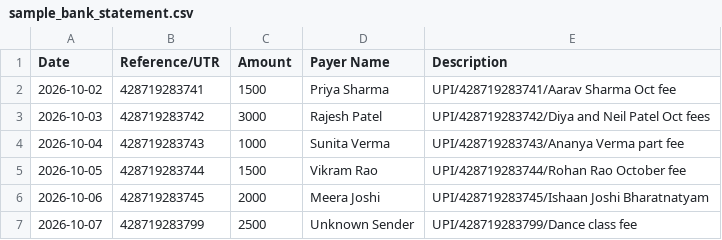
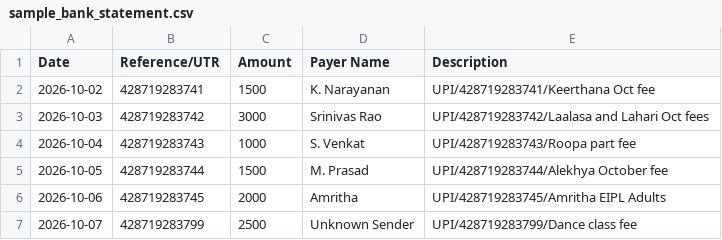
Before and after one commit to SK-Sathyavada-008/rivo, a CSV file: sample_bank_statement.csv, drawn as a sheet.

Commit message:
feat: configure requested batches and sample students for Naatyavedam

```diff
--- a/sample_bank_statement.csv
+++ b/sample_bank_statement.csv
@@ -1,7 +1,7 @@
 Date,Reference/UTR,Amount,Payer Name,Description
-2026-10-02,428719283741,1500,Priya Sharma,UPI/428719283741/Aarav Sharma Oct fee
-2026-10-03,428719283742,3000,Rajesh Patel,UPI/428719283742/Diya and Neil Patel Oct fees
-2026-10-04,428719283743,1000,Sunita Verma,UPI/428719283743/Ananya Verma part fee
-2026-10-05,428719283744,1500,Vikram Rao,UPI/428719283744/Rohan Rao October fee
-2026-10-06,428719283745,2000,Meera Joshi,UPI/428719283745/Ishaan Joshi Bharatnatyam
+2026-10-02,428719283741,1500,K. Narayanan,UPI/428719283741/Keerthana Oct fee
+2026-10-03,428719283742,3000,Srinivas Rao,UPI/428719283742/Laalasa and Lahari Oct fees
+2026-10-04,428719283743,1000,S. Venkat,UPI/428719283743/Roopa part fee
+2026-10-05,428719283744,1500,M. Prasad,UPI/428719283744/Alekhya October fee
+2026-10-06,428719283745,2000,Amritha,UPI/428719283745/Amritha EIPL Adults
 2026-10-07,428719283799,2500,Unknown Sender,UPI/428719283799/Dance class fee
```
Also changed, not shown: 4 other files.
